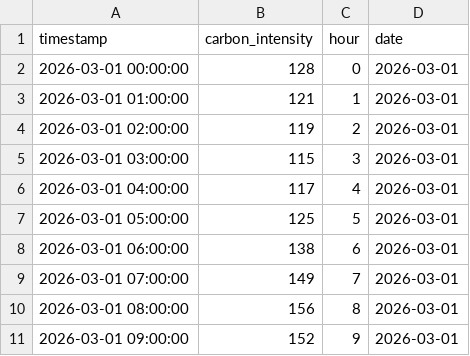
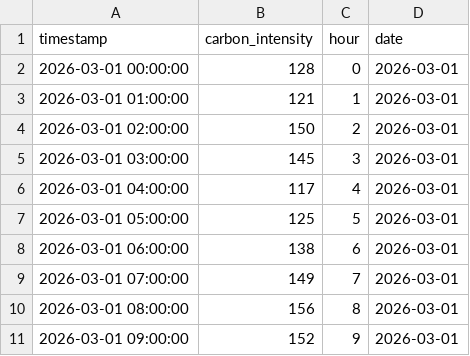
Before and after one commit to olliebranston/the-new-current-site, a CSV file: data/cleaned-carbon-intensity.csv, drawn as a sheet.

Commit message:
Load carbon chart from Python-generated JSON

```diff
--- a/data/cleaned-carbon-intensity.csv
+++ b/data/cleaned-carbon-intensity.csv
@@ -3,4 +3,4 @@ timestamp,carbon_intensity,hour,date
 2026-03-01 01:00:00,121,1,2026-03-01
-2026-03-01 02:00:00,119,2,2026-03-01
-2026-03-01 03:00:00,115,3,2026-03-01
+2026-03-01 02:00:00,150,2,2026-03-01
+2026-03-01 03:00:00,145,3,2026-03-01
 2026-03-01 04:00:00,117,4,2026-03-01
```
Also changed, not shown: data/sample-carbon-intensity.csv, 4 other files.
